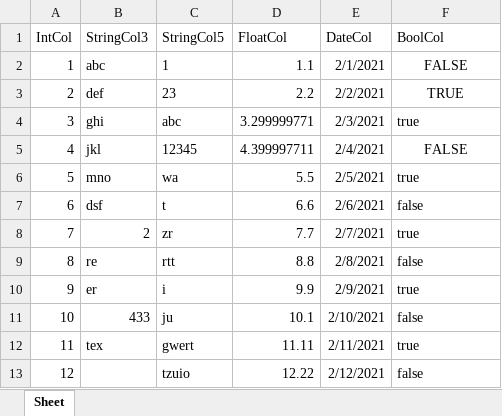
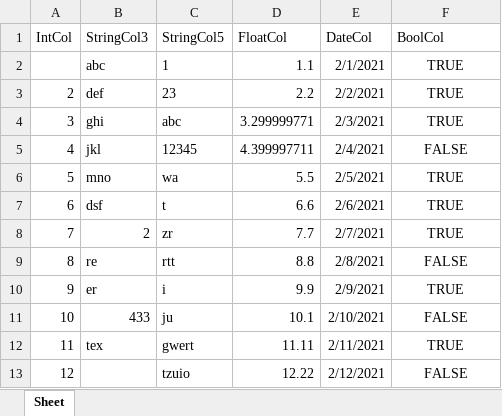
Before and after one commit to wp-xyz/FPSpreadsheetDataset, an Excel workbook: demos/TestData.xlsx, sheet Sheet, drawn as a sheet; values as stored, in another font and other column widths than the file's, no borders; the diff names each change by its address in the sheet, - before the commit and + after, or states it on an @@ line.

Commit message:
Improved data file

```diff
--- a/demos/TestData.xlsx (sheet Sheet)
+++ b/demos/TestData.xlsx (sheet Sheet)
-A2 (IntCol): 1
+A2 (IntCol): (empty)
-F2 (BoolCol): FALSE
+F2 (BoolCol): TRUE
-F4 (BoolCol): true
+F4 (BoolCol): TRUE
-F4 alignment: left
+F4 alignment: center
-F6 (BoolCol): true
+F6 (BoolCol): TRUE
-F6:F13 alignment: left
+F6:F13 alignment: center
-F7 (BoolCol): false
+F7 (BoolCol): TRUE
-F8 (BoolCol): true
+F8 (BoolCol): TRUE
-F9 (BoolCol): false
+F9 (BoolCol): FALSE
-F10 (BoolCol): true
+F10 (BoolCol): TRUE
-F11 (BoolCol): false
+F11 (BoolCol): FALSE
-F12 (BoolCol): true
+F12 (BoolCol): TRUE
-F13 (BoolCol): false
+F13 (BoolCol): FALSE
```
